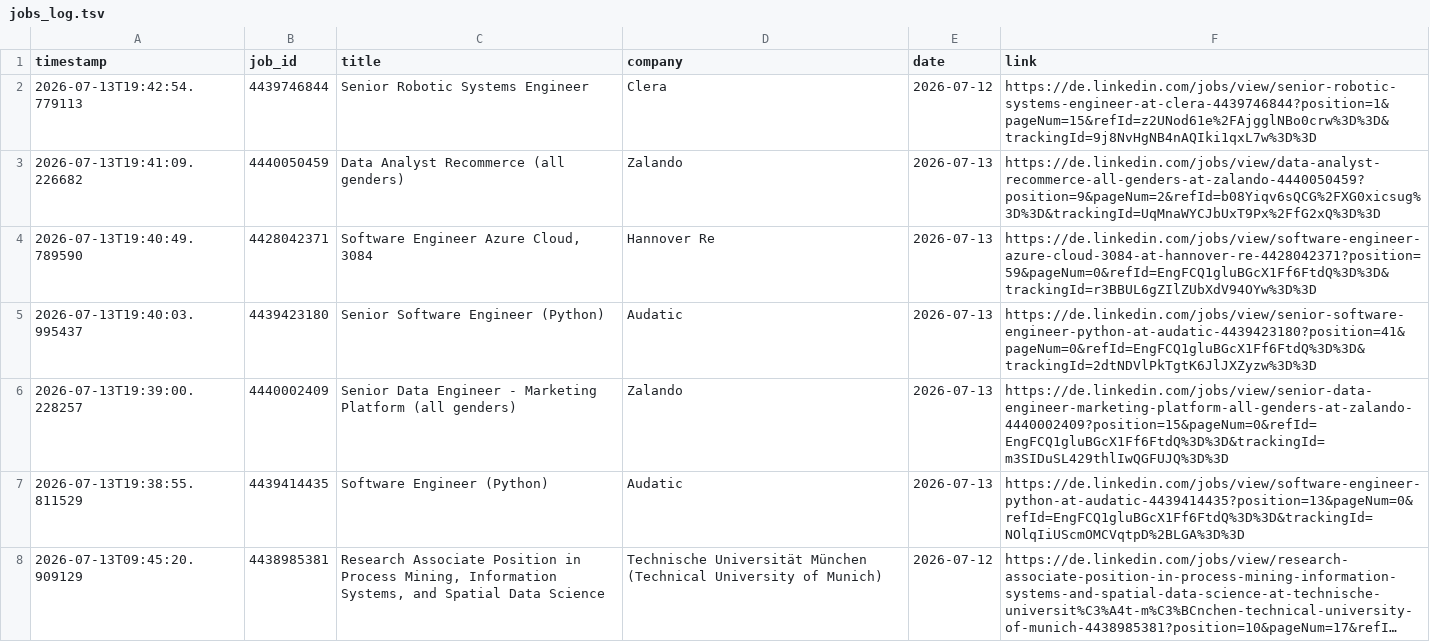
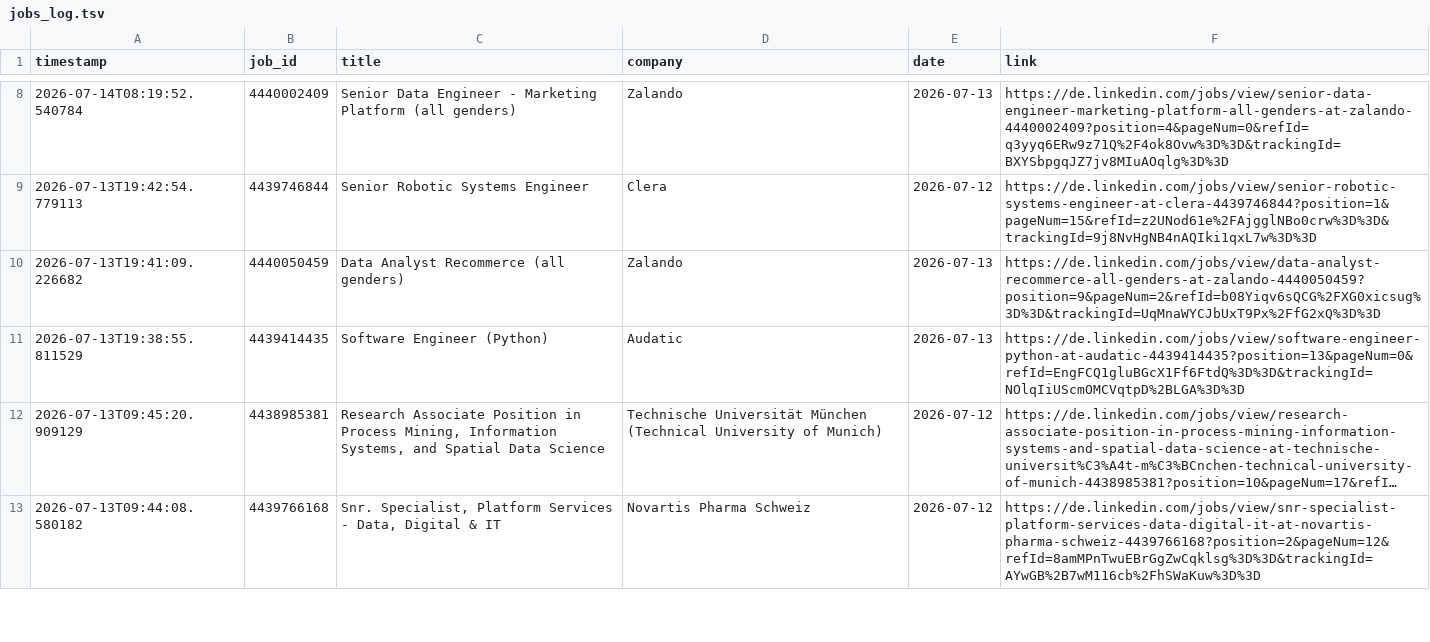
Before and after one commit to mugundanaswin/Data_Engineering, a TSV file: webscrapping_projects/scheduled/outputs/jobs_log.tsv, drawn as a sheet; only a part is shown, gaps mark what is left out; the shorter side is filled out with more unchanged rows; long unchanged cells end in …; removed rows and columns are numbered as before the commit, all else as after; the diff covers the shown part only; the diff names each change by its address in the sheet, - before the commit and + after, or states it on an @@ line.

```diff
--- a/webscrapping_projects/scheduled/outputs/jobs_log.tsv
+++ b/webscrapping_projects/scheduled/outputs/jobs_log.tsv
+row 8: 2026-07-14T08:19:52.540784 | 4440002409 | Senior Data Engineer - Marketing Platform (all genders) | Zalando | 2026-07-13 | https://de.linkedin.com/jobs/view/senior-data-engineer-marketing-platform-all-genders-at-zalando-4440002409?position=4&pageNum=0&refId=q3yyq6ERw9z71Q%2F4ok8Ovw%3D%3D&trackingId=BXYSbpgqJZ7jv8MIuAOqlg%3D%3D
-row 4: 2026-07-13T19:40:49.789590 | 4428042371 | Software Engineer Azure Cloud, 3084 | Hannover Re | 2026-07-13 | https://de.linkedin.com/jobs/view/software-engineer-azure-cloud-3084-at-hannover-re-4428042371?position=59&pageNum=0&refId=EngFCQ1gluBGcX1Ff6FtdQ%3D%3D&trackingId=r3BBUL6gZIlZUbXdV94OYw%3D%3D
-row 5: 2026-07-13T19:40:03.995437 | 4439423180 | Senior Software Engineer (Python) | Audatic | 2026-07-13 | https://de.linkedin.com/jobs/view/senior-software-engineer-python-at-audatic-4439423180?position=41&pageNum=0&refId=EngFCQ1gluBGcX1Ff6FtdQ%3D%3D&trackingId=2dtNDVlPkTgtK6JlJXZyzw%3D%3D
-row 6: 2026-07-13T19:39:00.228257 | 4440002409 | Senior Data Engineer - Marketing Platform (all genders) | Zalando | 2026-07-13 | https://de.linkedin.com/jobs/view/senior-data-engineer-marketing-platform-all-genders-at-zalando-4440002409?position=15&pageNum=0&refId=EngFCQ1gluBGcX1Ff6FtdQ%3D%3D&trackingId=m3SIDuSL429thlIwQGFUJQ%3D%3D
```
Also changed, not shown: 6 added rows elsewhere in this file.
